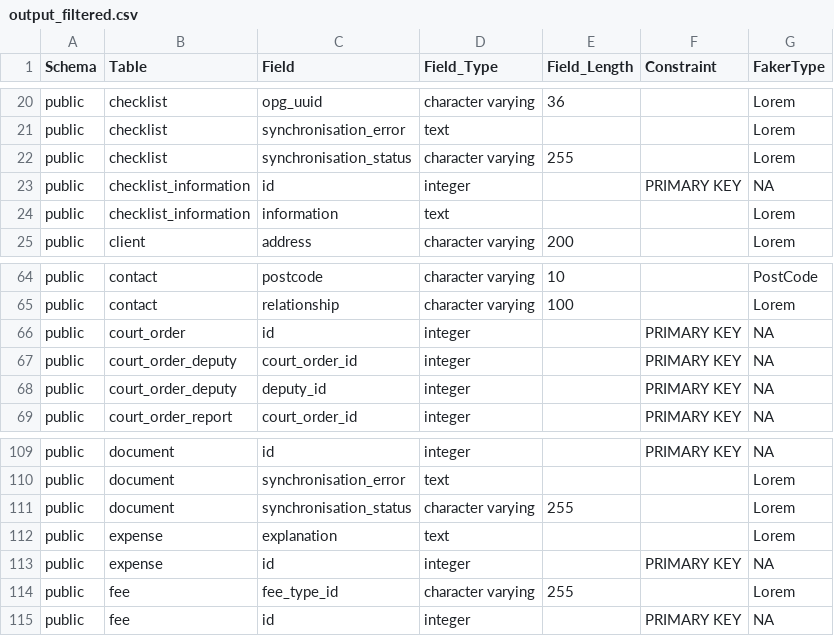
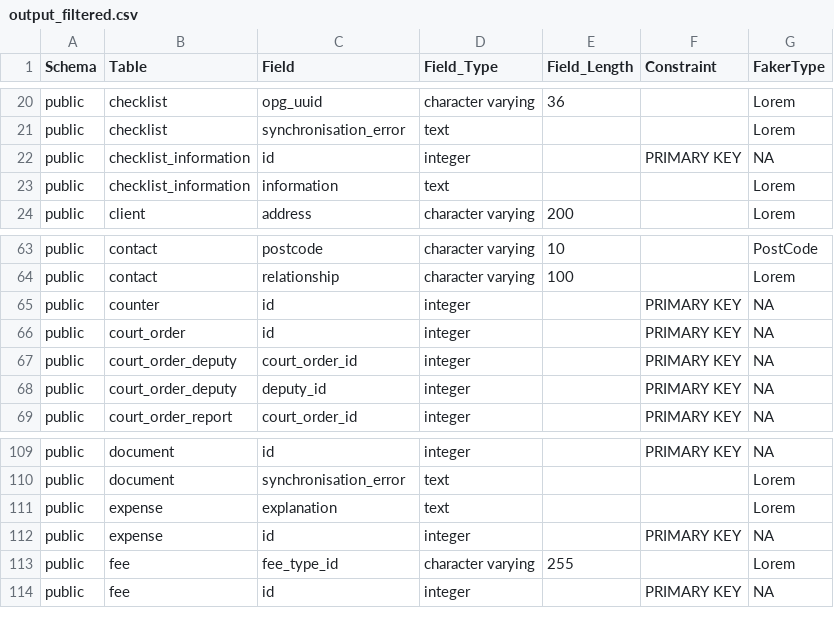
Before and after one commit to ministryofjustice/opg-digideps, a CSV file: orchestration/anonymisation/output_filtered.csv, drawn as a sheet; only a part is shown, gaps mark what is left out; removed rows and columns are numbered as before the commit, all else as after; the diff names each change by its address in the sheet, - before the commit and + after, or states it on an @@ line.

```diff
--- a/orchestration/anonymisation/output_filtered.csv
+++ b/orchestration/anonymisation/output_filtered.csv
-row 22: public | checklist | synchronisation_status | character varying | 255 |  | Lorem
+row 65: public | counter | id | integer |  | PRIMARY KEY | NA
-row 111: public | document | synchronisation_status | character varying | 255 |  | Lorem
```
Also changed, not shown: orchestration/anonymisation/config_data.csv, orchestration/anonymisation/output_all.csv, 1 other file.
